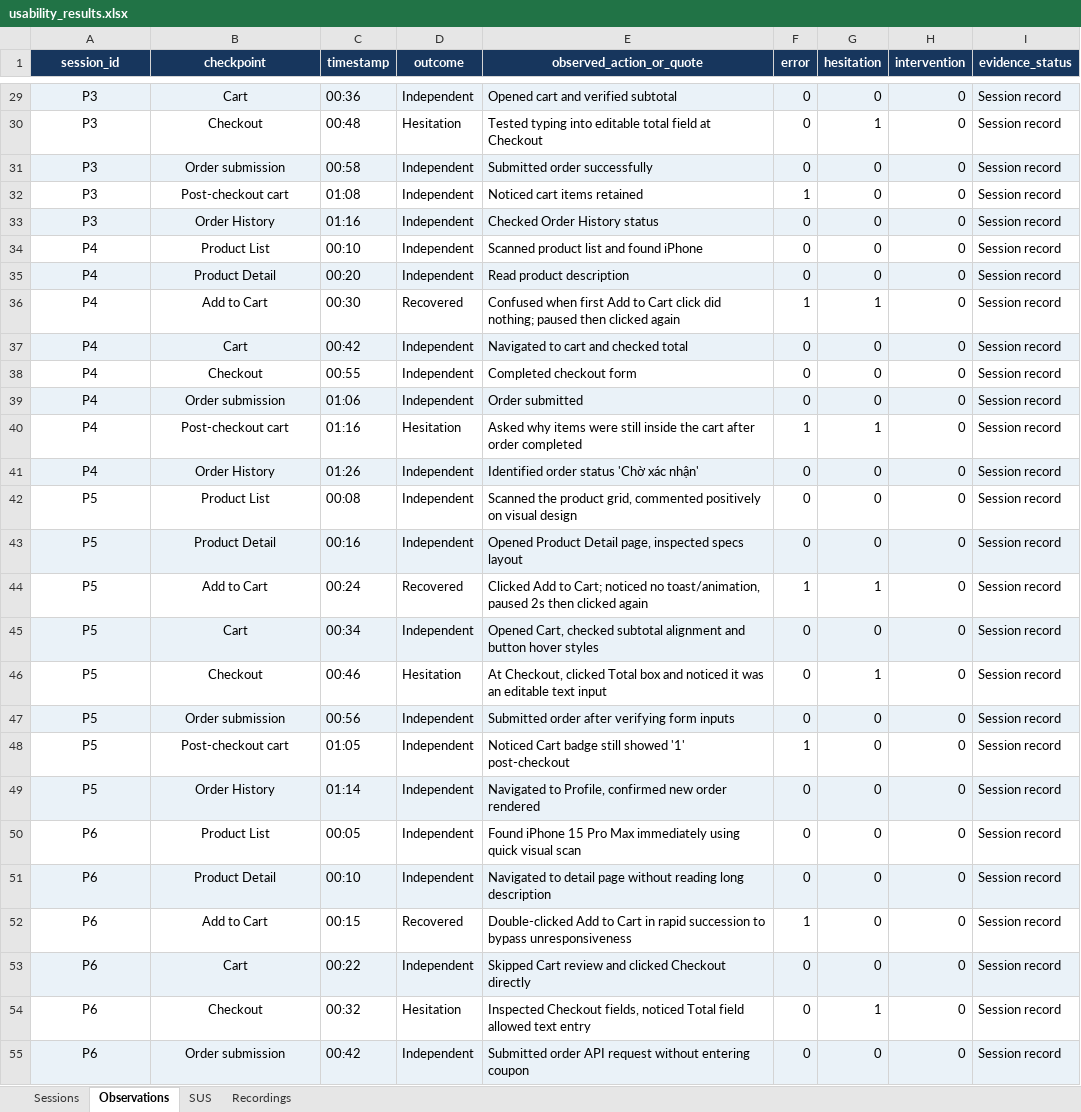
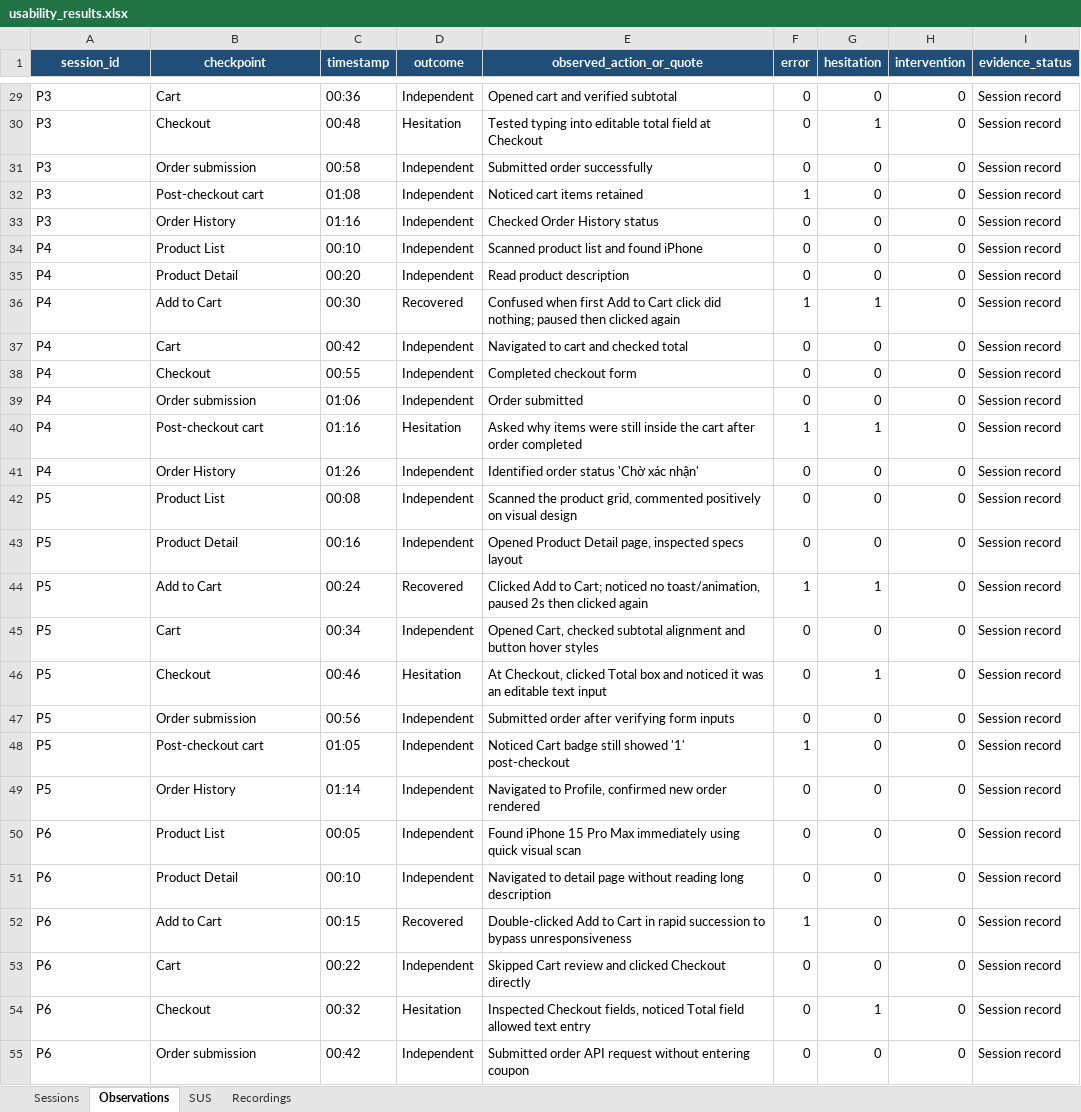
Before and after one commit to KidCute1412/eshop-sut, an Excel workbook: docs/assignments/HW03/deliverables/usability/usability_results.xlsx, sheet Observations, drawn as a sheet; only a part is shown, gaps mark what is left out; values as stored, in another font and other column widths than the file's, no borders; table styles not drawn; the diff covers the shown part only; the diff names each change by its address in the sheet, - before the commit and + after, or states it on an @@ line.

```diff
--- a/docs/assignments/HW03/deliverables/usability/usability_results.xlsx (sheet Observations)
+++ b/docs/assignments/HW03/deliverables/usability/usability_results.xlsx (sheet Observations)
-A1:I1 fill: #17365D
+A1:I1 fill: #1F4E78
-A29:B55 alignment: center
+A29:B55 alignment: left
-A29:I29 fill: #EAF2F8
+A29:I29 fill: none
-A31:I31 fill: #EAF2F8
+A31:I31 fill: none
-A33:I33 fill: #EAF2F8
+A33:I33 fill: none
-A35:I35 fill: #EAF2F8
+A35:I35 fill: none
-A37:I37 fill: #EAF2F8
+A37:I37 fill: none
-A39:I39 fill: #EAF2F8
+A39:I39 fill: none
-A41:I41 fill: #EAF2F8
+A41:I41 fill: none
-A43:I43 fill: #EAF2F8
+A43:I43 fill: none
-A45:I45 fill: #EAF2F8
+A45:I45 fill: none
-A47:I47 fill: #EAF2F8
+A47:I47 fill: none
-A49:I49 fill: #EAF2F8
+A49:I49 fill: none
-A51:I51 fill: #EAF2F8
+A51:I51 fill: none
-A53:I53 fill: #EAF2F8
+A53:I53 fill: none
-A55:I55 fill: #EAF2F8
+A55:I55 fill: none
```
Also changed, not shown: cell formats elsewhere in this sheet, sheet SUS, sheet Sessions, sheet Recordings.
